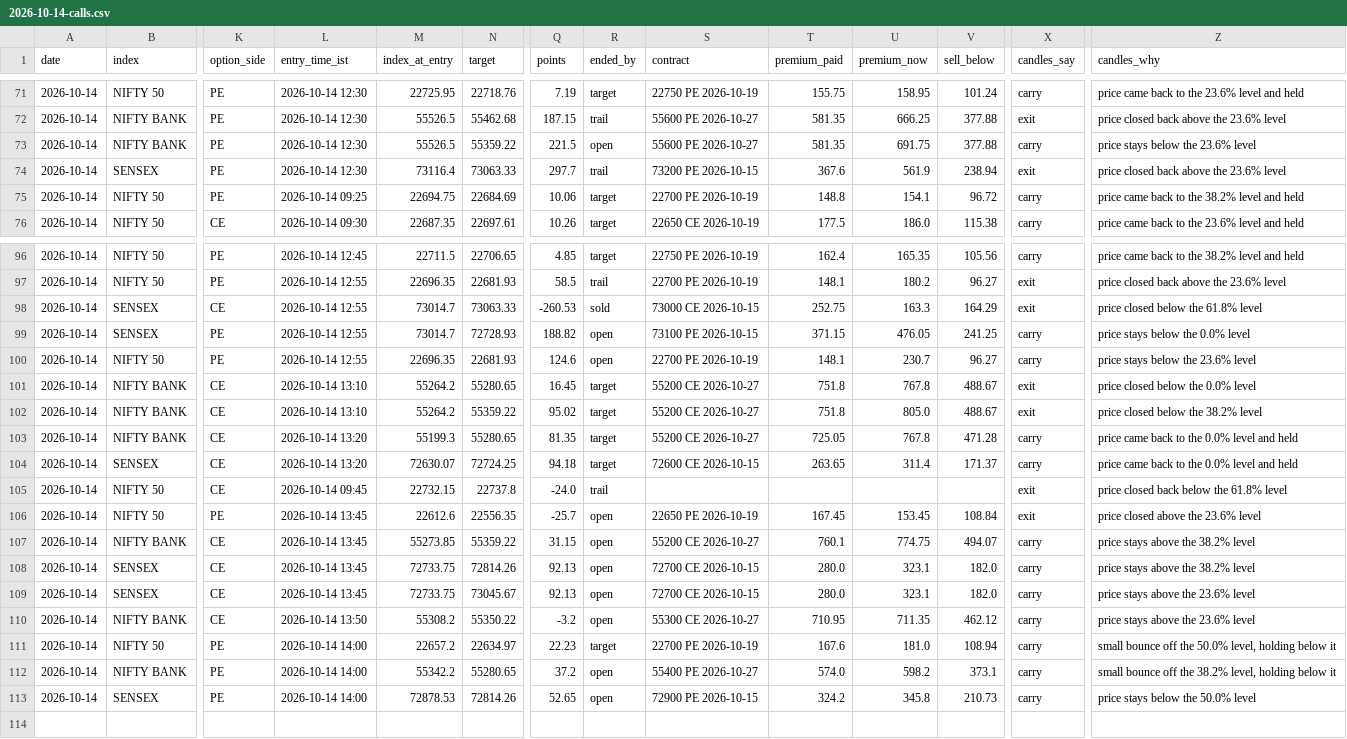
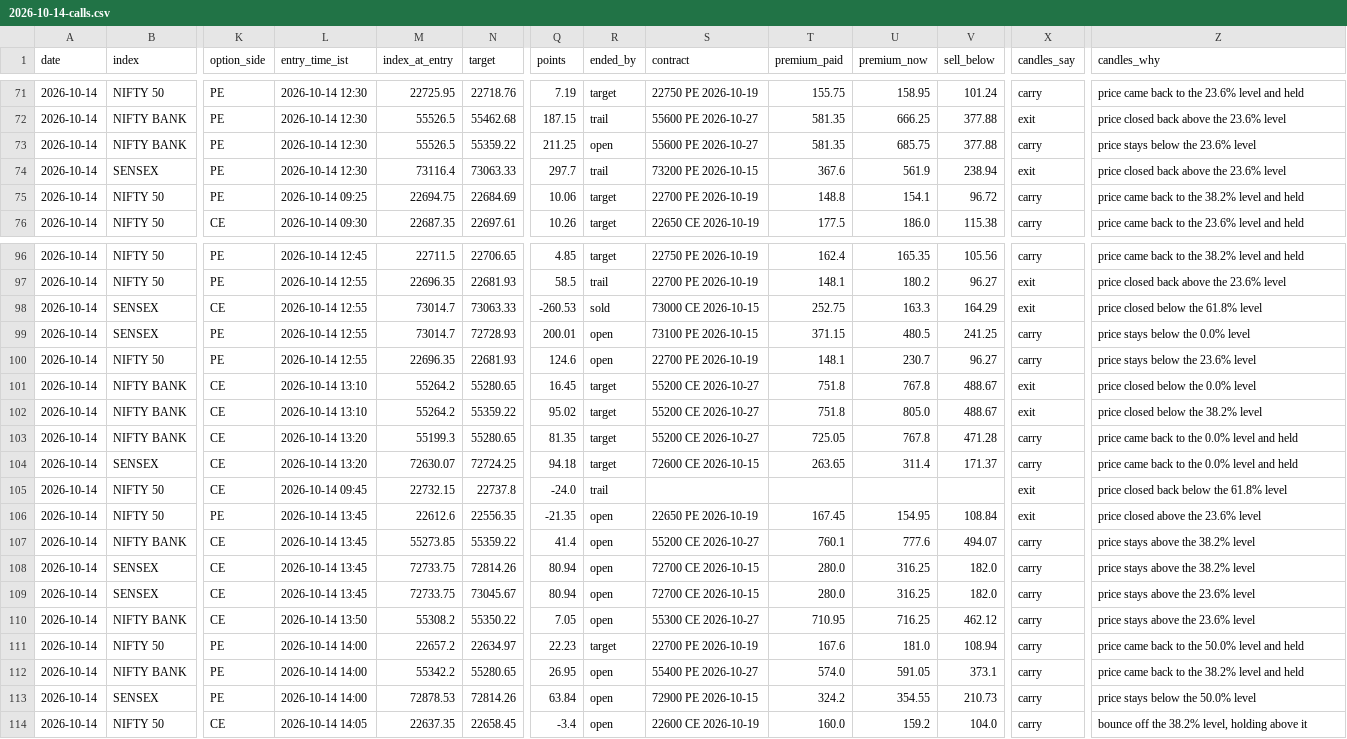
Before and after one commit to AAB-sys/My-Trade, a CSV file: sessions/2026-10-14-calls.csv, drawn as a sheet; only a part is shown, gaps mark what is left out; rows hold the shown columns only; the diff names each change by its address in the sheet, - before the commit and + after, or states it on an @@ line.

Commit message:
Session 2026-10-14-calls

```diff
--- a/sessions/2026-10-14-calls.csv
+++ b/sessions/2026-10-14-calls.csv
-Q73 (points): 221.5
+Q73 (points): 211.25
-U73 (premium_now): 691.75
+U73 (premium_now): 685.75
-Q99 (points): 188.82
+Q99 (points): 200.01
-U99 (premium_now): 476.05
+U99 (premium_now): 480.5
-Q106 (points): -25.7
+Q106 (points): -21.35
-U106 (premium_now): 153.45
+U106 (premium_now): 154.95
-Q107 (points): 31.15
+Q107 (points): 41.4
-U107 (premium_now): 774.75
+U107 (premium_now): 777.6
-Q108:Q109 (points): 92.13
+Q108:Q109 (points): 80.94
-U108:U109 (premium_now): 323.1
+U108:U109 (premium_now): 316.25
-Q110 (points): -3.2
+Q110 (points): 7.05
-U110 (premium_now): 711.35
+U110 (premium_now): 716.25
-Z111 (candles_why): small bounce off the 50.0% level, holding below it
+Z111 (candles_why): price came back to the 50.0% level and held
-Q112 (points): 37.2
+Q112 (points): 26.95
-U112 (premium_now): 598.2
+U112 (premium_now): 591.05
-Z112 (candles_why): small bounce off the 38.2% level, holding below it
+Z112 (candles_why): price came back to the 38.2% level and held
-Q113 (points): 52.65
+Q113 (points): 63.84
-U113 (premium_now): 345.8
+U113 (premium_now): 354.55
+row 114: 2026-10-14 | NIFTY 50 | CE | 2026-10-14 14:05 | 22637.35 | 22658.45 | -3.4 | open | 22600 CE 2026-10-19 | 160.0 | 159.2 | 104.0 | carry | bounce off the 38.2% level, holding above it
```
